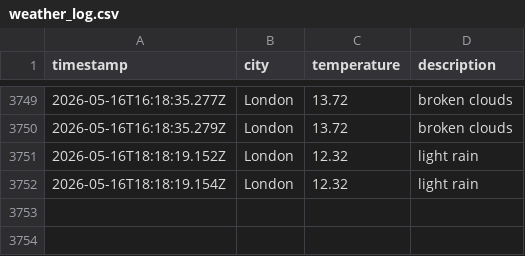
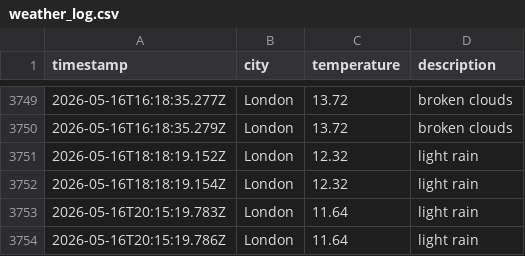
Before and after one commit to zac-tranah/DataOps-Weather-js, a CSV file: data/weather_log.csv, drawn as a sheet; only a part is shown, gaps mark what is left out; the diff names each change by its address in the sheet, - before the commit and + after, or states it on an @@ line.

```diff
--- a/data/weather_log.csv
+++ b/data/weather_log.csv
+row 3753: 2026-05-16T20:15:19.783Z | London | 11.64 | light rain
+row 3754: 2026-05-16T20:15:19.786Z | London | 11.64 | light rain
```
Also changed, not shown: 1 other file.
